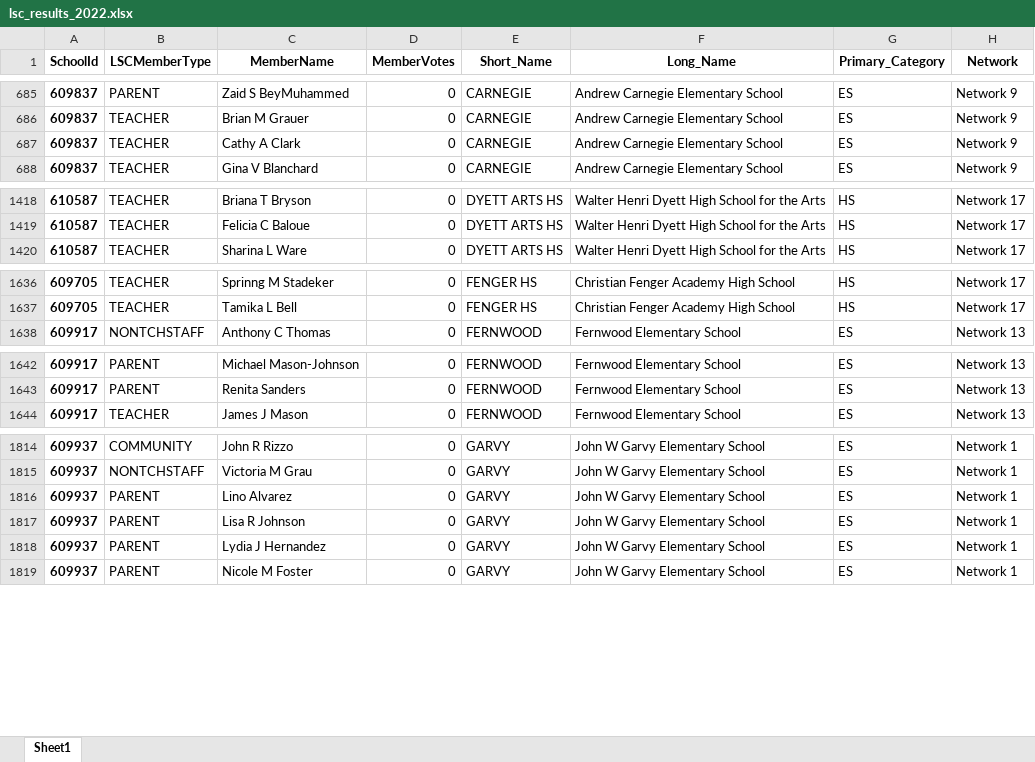
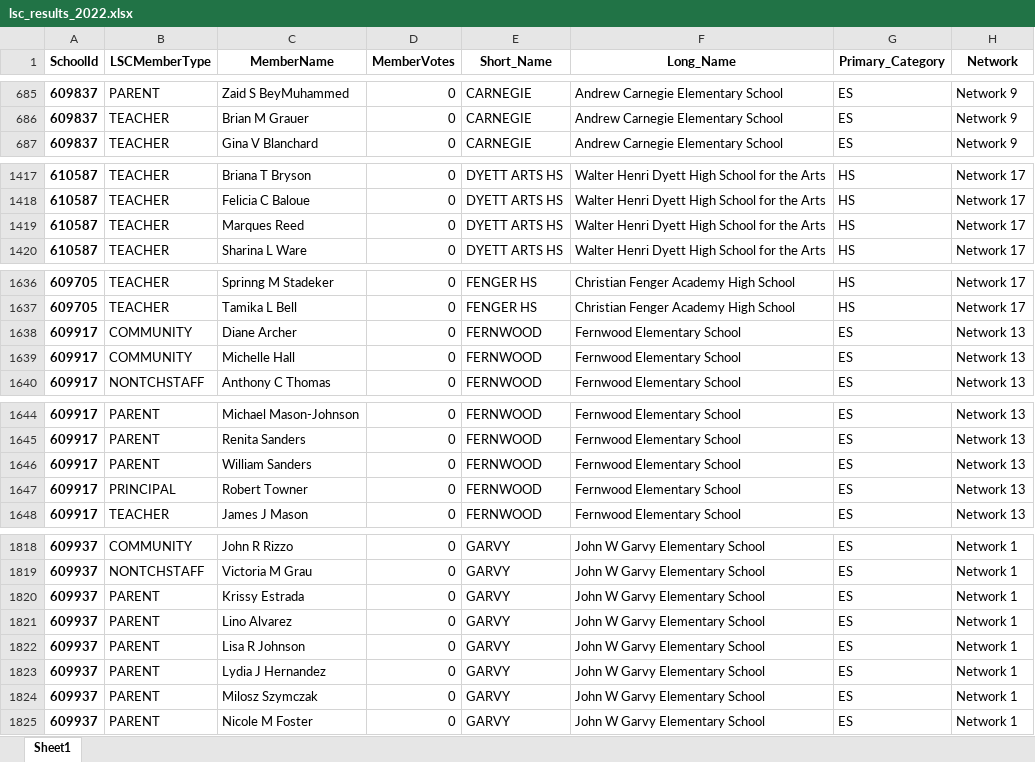
Before and after one commit to cpsdata/lsc_election_results, an Excel workbook: data/results/lsc_results_2022.xlsx, sheet Sheet1, drawn as a sheet; only a part is shown, gaps mark what is left out; values as stored, in another font and other column widths than the file's, no borders; removed rows and columns are numbered as before the commit, all else as after; the diff covers the shown part only; the diff names each change by its address in the sheet, - before the commit and + after, or states it on an @@ line.

```diff
--- a/data/results/lsc_results_2022.xlsx (sheet Sheet1)
+++ b/data/results/lsc_results_2022.xlsx (sheet Sheet1)
-row 687: 609837 | TEACHER | Cathy A Clark | 0 | CARNEGIE | Andrew Carnegie Elementary School | ES | Network 9
+row 1419: 610587 | TEACHER | Marques Reed | 0 | DYETT ARTS HS | Walter Henri Dyett High School for the Arts | HS | Network 17
+row 1638: 609917 | COMMUNITY | Diane Archer | 0 | FERNWOOD | Fernwood Elementary School | ES | Network 13
+row 1639: 609917 | COMMUNITY | Michelle Hall | 0 | FERNWOOD | Fernwood Elementary School | ES | Network 13
+row 1646: 609917 | PARENT | William Sanders | 0 | FERNWOOD | Fernwood Elementary School | ES | Network 13
+row 1647: 609917 | PRINCIPAL | Robert Towner | 0 | FERNWOOD | Fernwood Elementary School | ES | Network 13
+row 1820: 609937 | PARENT | Krissy Estrada | 0 | GARVY | John W Garvy Elementary School | ES | Network 1
+row 1824: 609937 | PARENT | Milosz Szymczak | 0 | GARVY | John W Garvy Elementary School | ES | Network 1
```
Also changed, not shown: 2 added rows, 1 removed row and 5 edited cells elsewhere in this sheet, data/results/lsc_vacancies_2022.xlsx, 4 other files.
